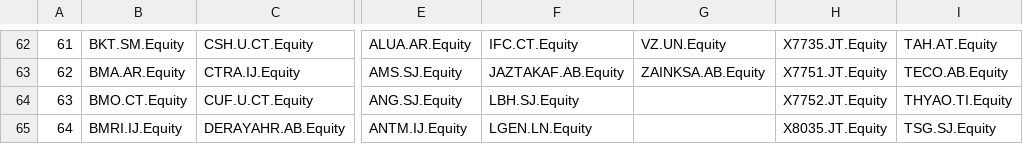
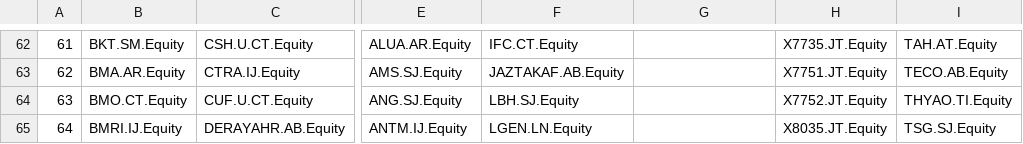
Before and after one commit to keegangclarke/Estudy, a CSV file: sample_data/table_4b_supersector_tickers.csv, drawn as a sheet; only a part is shown, gaps mark what is left out; the diff covers the shown part only; the diff names each change by its address in the sheet, - before the commit and + after, or states it on an @@ line.

```diff
--- a/sample_data/table_4b_supersector_tickers.csv
+++ b/sample_data/table_4b_supersector_tickers.csv
-G62: VZ.UN.Equity
+G62: (empty)
-G63: ZAINKSA.AB.Equity
+G63: (empty)
```
Also changed, not shown: 28 edited cells elsewhere in this file, sample_data/table_4a_industry_tickers.csv.
